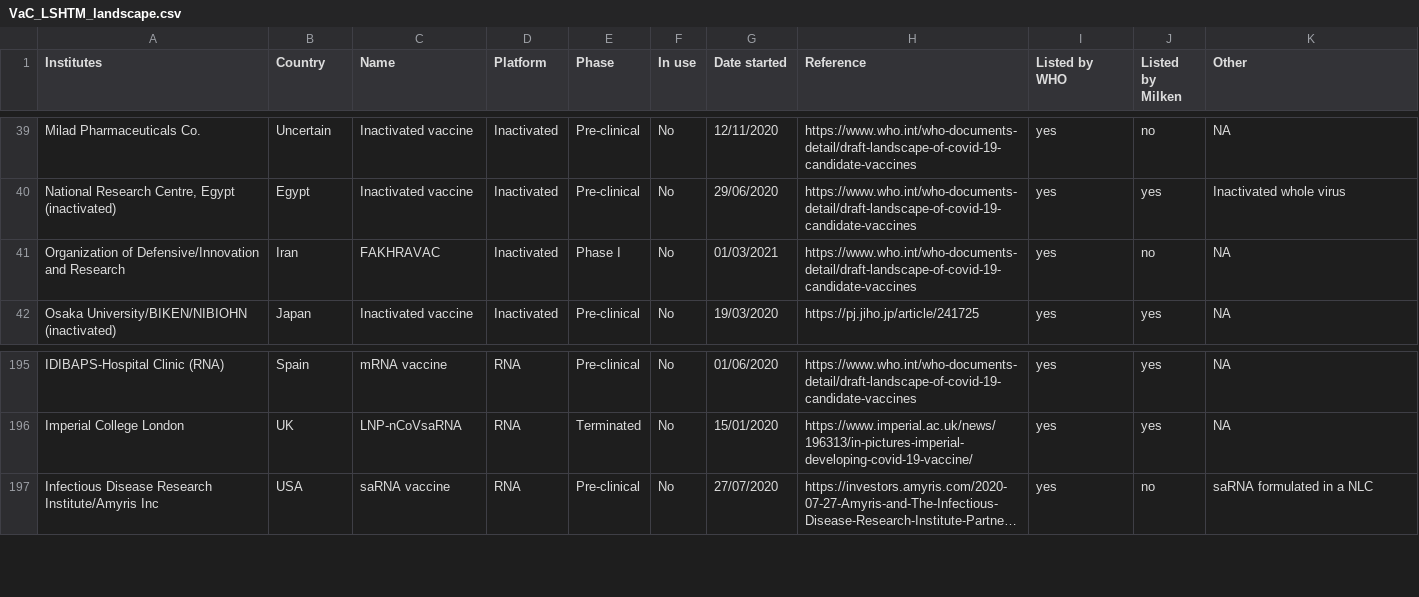
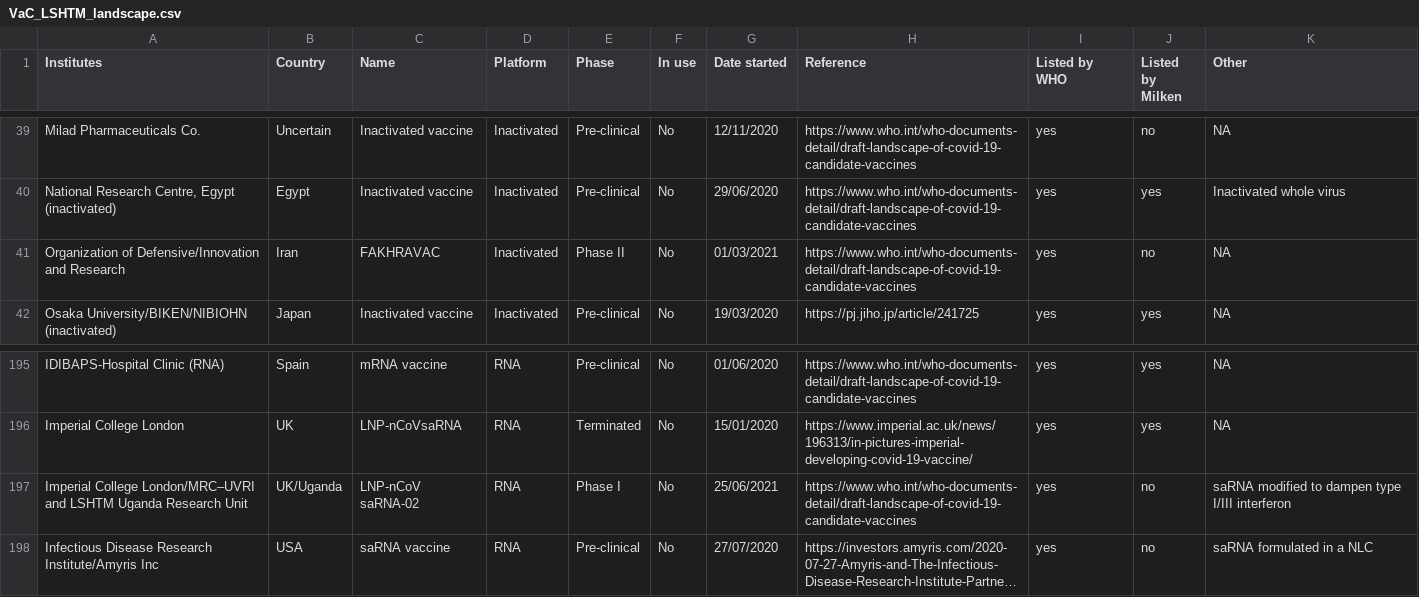
Before and after one commit to vac-lshtm/VaC_tracker, a CSV file: input_data/VaC_LSHTM_landscape.csv, drawn as a sheet; only a part is shown, gaps mark what is left out; long unchanged cells end in …; the diff names each change by its address in the sheet, - before the commit and + after, or states it on an @@ line.

```diff
--- a/input_data/VaC_LSHTM_landscape.csv
+++ b/input_data/VaC_LSHTM_landscape.csv
-E41 (Phase): Phase I
+E41 (Phase): Phase II
+row 197: Imperial College London/MRC–UVRI and LSHTM Uganda Research Unit | UK/Uganda | LNP-nCoV saRNA-02 | RNA | Phase I | No | 25/06/2021 | https://www.who.int/who-documents-detail/draft-landscape-of-covid-19-candidate-vaccines | yes | no | saRNA modified to dampen type I/III interferon
```
Also changed, not shown: input_data/VAC_LSHTM_implementation.csv, input_data/VaC_LSHTM_eligible_studies.csv, 16 other files.
